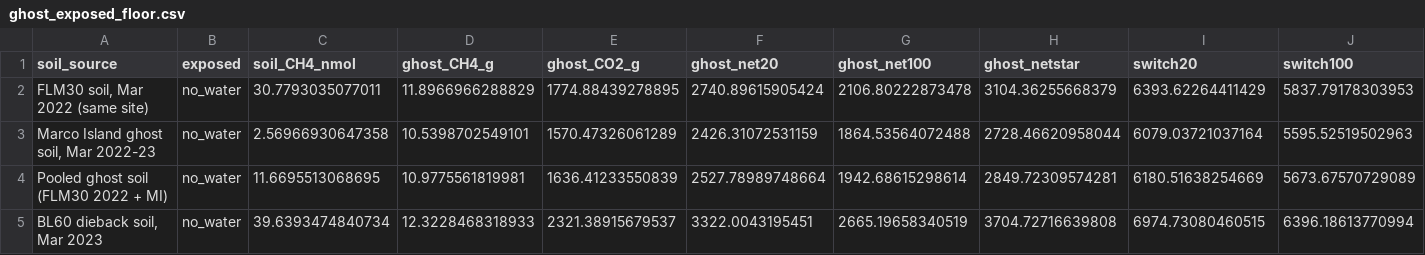
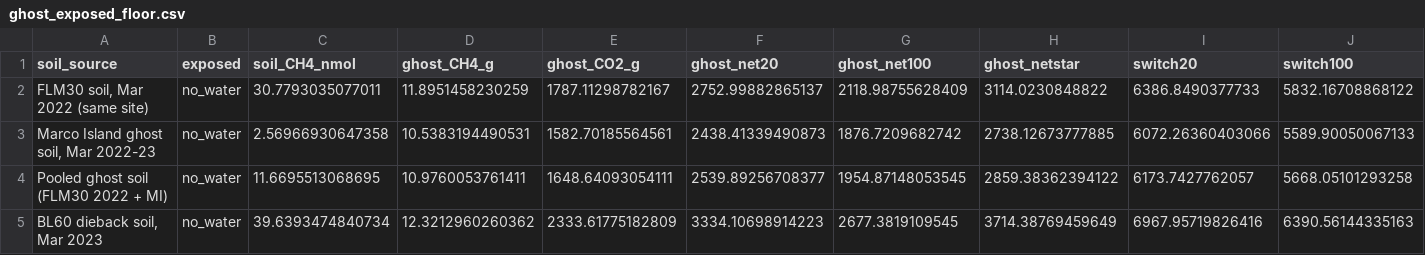
Before and after one commit to jgewirtzman/blueflux-ground, a CSV file: output/qa/ghost_exposed_floor.csv, drawn as a sheet; only a part is shown; the diff covers the shown part only.

```diff
--- a/output/qa/ghost_exposed_floor.csv
+++ b/output/qa/ghost_exposed_floor.csv
@@ -1,5 +1,5 @@
 "soil_source","exposed","soil_CH4_nmol","ghost_CH4_g","ghost_CO2_g","ghost_net20","ghost_net100","ghost_netstar","switch20","switch100"
-"FLM30 soil, Mar 2022 (same site)","no_water",30.7793035077011,11.8966966288829,1774.88439278895,2740.89615905424,2106.80222873478,3104.36255668379,6393.62264411429,5837.79178303953
-"Marco Island ghost soil, Mar 2022-23","no_water",2.56966930647358,10.5398702549101,1570.47326061289,2426.31072531159,1864.53564072488,2728.46620958044,6079.03721037164,5595.52519502963
-"Pooled ghost soil (FLM30 2022 + MI)","no_water",11.6695513068695,10.9775561819981,1636.41233550839,2527.78989748664,1942.68615298614,2849.72309574281,6180.51638254669,5673.67570729089
-"BL60 dieback soil, Mar 2023","no_water",39.6393474840734,12.3228468318933,2321.38915679537,3322.0043195451,2665.19658340519,3704.72716639808,6974.73080460515,6396.18613770994
+"FLM30 soil, Mar 2022 (same site)","no_water",30.7793035077011,11.8951458230259,1787.11298782167,2752.99882865137,2118.98755628409,3114.0230848822,6386.8490377733,5832.16708868122
+"Marco Island ghost soil, Mar 2022-23","no_water",2.56966930647358,10.5383194490531,1582.70185564561,2438.41339490873,1876.7209682742,2738.12673777885,6072.26360403066,5589.90050067133
+"Pooled ghost soil (FLM30 2022 + MI)","no_water",11.6695513068695,10.9760053761411,1648.64093054111,2539.89256708377,1954.87148053545,2859.38362394122,6173.7427762057,5668.05101293258
+"BL60 dieback soil, Mar 2023","no_water",39.6393474840734,12.3212960260362,2333.61775182809,3334.10698914223,2677.3819109545,3714.38769459649,6967.95719826416,6390.56144335163
```
Also changed, not shown: 35 edited cells elsewhere in this file, output/qa/budget_scenarios.csv, output/qa/sensitivity_summary.csv, 49 other files.
